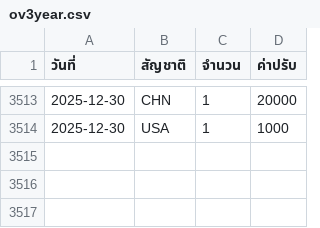
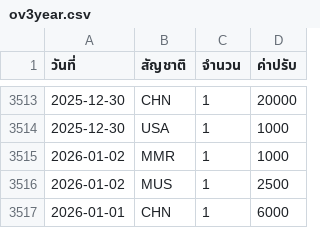
Before and after one commit to jirawat07/csvfiles, a CSV file: ov3year.csv, drawn as a sheet; only a part is shown, gaps mark what is left out; the diff names each change by its address in the sheet, - before the commit and + after, or states it on an @@ line.

```diff
--- a/ov3year.csv
+++ b/ov3year.csv
+row 3515: 2026-01-02 | MMR | 1 | 1000
+row 3516: 2026-01-02 | MUS | 1 | 2500
+row 3517: 2026-01-01 | CHN | 1 | 6000
```
Also changed, not shown: re3year.csv.
